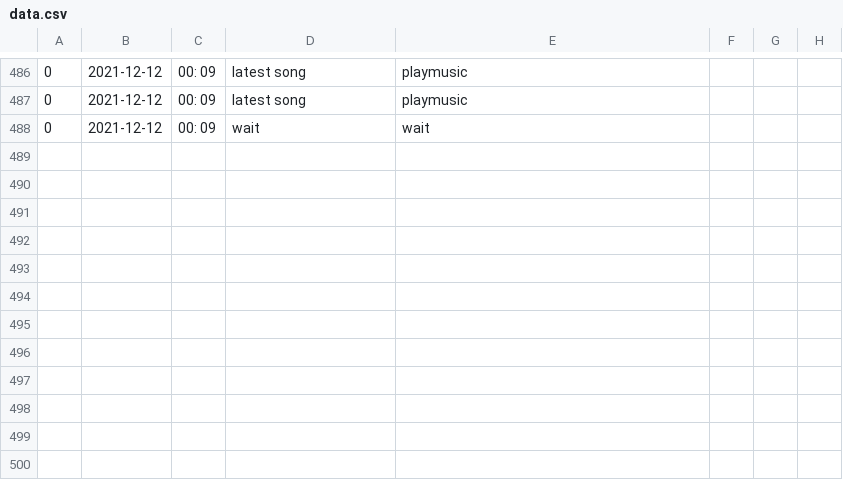
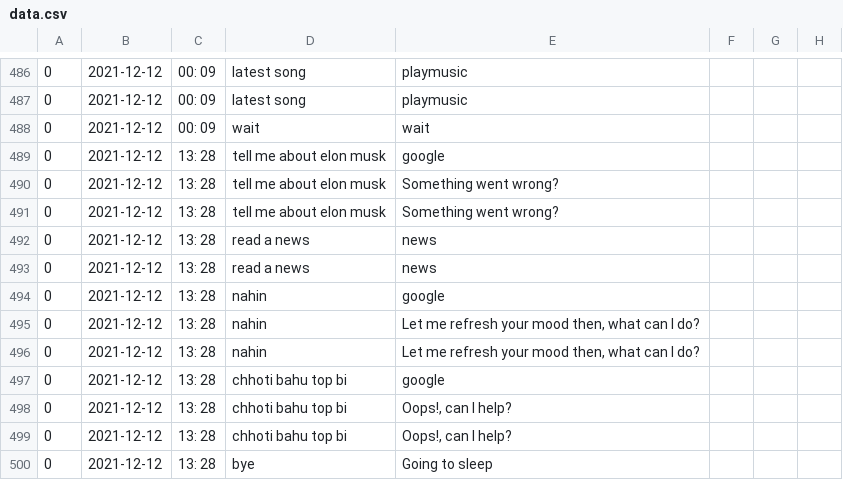
Before and after one commit to Praj-17/AI---Project, a CSV file: data.csv, drawn as a sheet; only a part is shown, gaps mark what is left out; the diff names each change by its address in the sheet, - before the commit and + after, or states it on an @@ line.

```diff
--- a/data.csv
+++ b/data.csv
+row 489: 0 | 2021-12-12 | 13: 28 | tell me about elon musk | google
+row 490: 0 | 2021-12-12 | 13: 28 | tell me about elon musk | Something went wrong?
+row 491: 0 | 2021-12-12 | 13: 28 | tell me about elon musk | Something went wrong?
+row 492: 0 | 2021-12-12 | 13: 28 | read a news | news
+row 493: 0 | 2021-12-12 | 13: 28 | read a news | news
+row 494: 0 | 2021-12-12 | 13: 28 | nahin | google
+row 495: 0 | 2021-12-12 | 13: 28 | nahin | Let me refresh your mood then, what can I do?
+row 496: 0 | 2021-12-12 | 13: 28 | nahin | Let me refresh your mood then, what can I do?
+row 497: 0 | 2021-12-12 | 13: 28 | chhoti bahu top bi | google
+row 498: 0 | 2021-12-12 | 13: 28 | chhoti bahu top bi | Oops!, can I help?
+row 499: 0 | 2021-12-12 | 13: 28 | chhoti bahu top bi | Oops!, can I help?
+row 500: 0 | 2021-12-12 | 13: 28 | bye | Going to sleep
```
Also changed, not shown: 3 other files.
